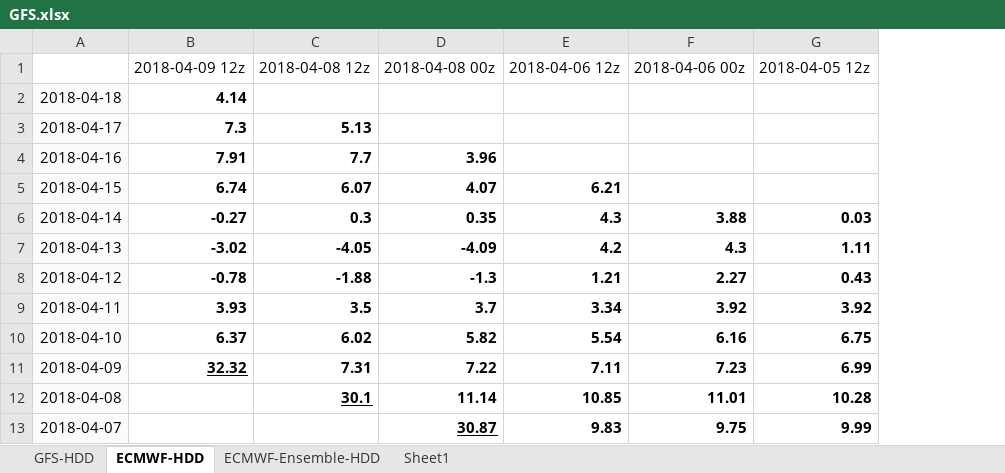
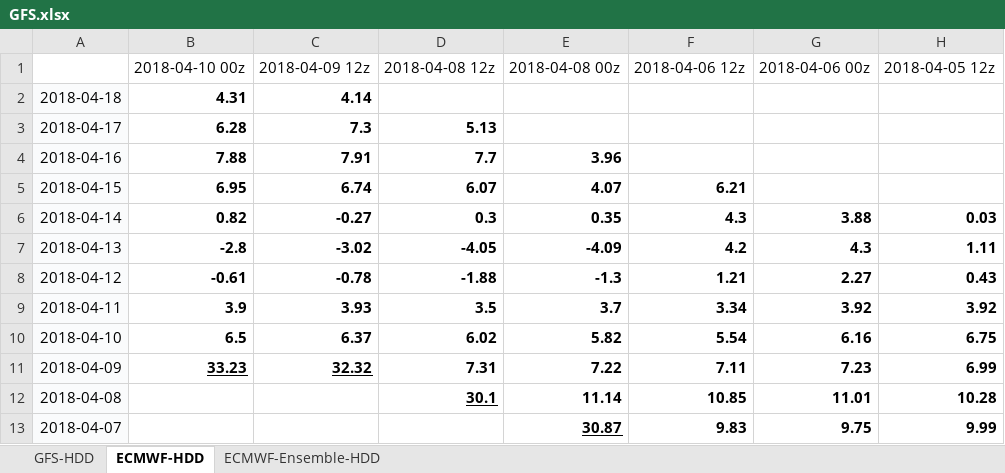
Before and after one commit to shuowenwei/TradingPlans, an Excel workbook: GFS/GFS.xlsx, sheet ECMWF-HDD, drawn as a sheet; only a part is shown; values as stored, in another font and other column widths than the file's, no borders; conditional formats not drawn; the diff names each change by its address in the sheet, - before the commit and + after, or states it on an @@ line.

```diff
--- a/GFS/GFS.xlsx (sheet ECMWF-HDD)
+++ b/GFS/GFS.xlsx (sheet ECMWF-HDD)
-sheet tab: Sheet1
+column B, rows 1-11: 2018-04-10 00z | 4.31 | 6.28 | 7.88 | 6.95 | 0.82 | -2.8 | -0.61 | 3.9 | 6.5 | 33.23
```
Also changed, not shown: sheet GFS-HDD, sheet ECMWF-Ensemble-HDD, formulas that keep their value.
